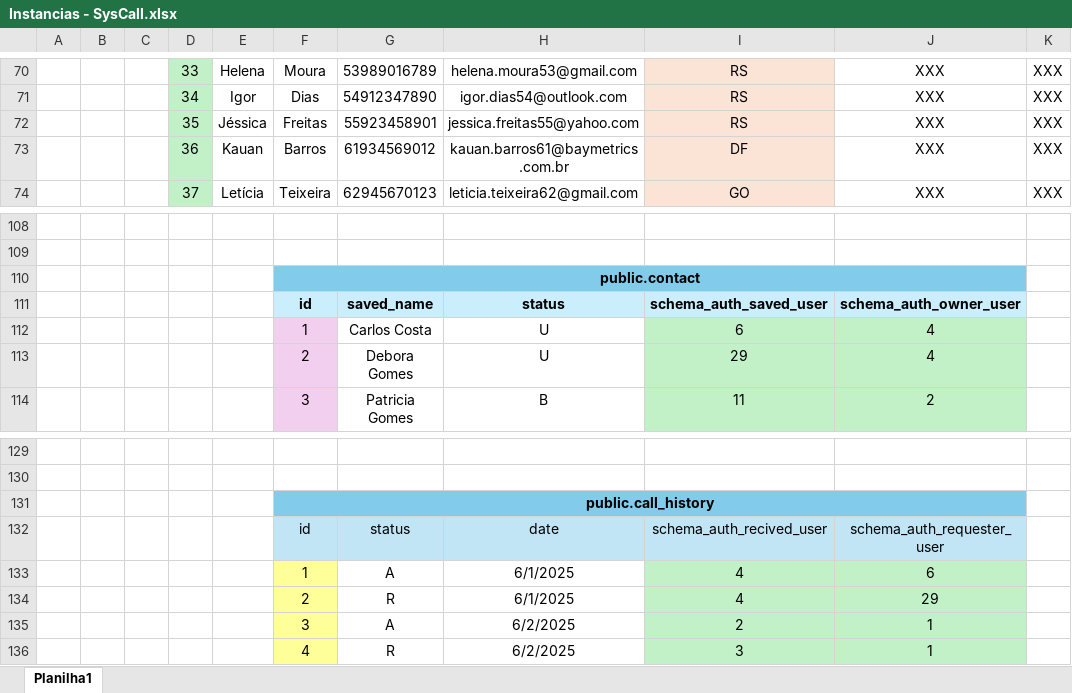
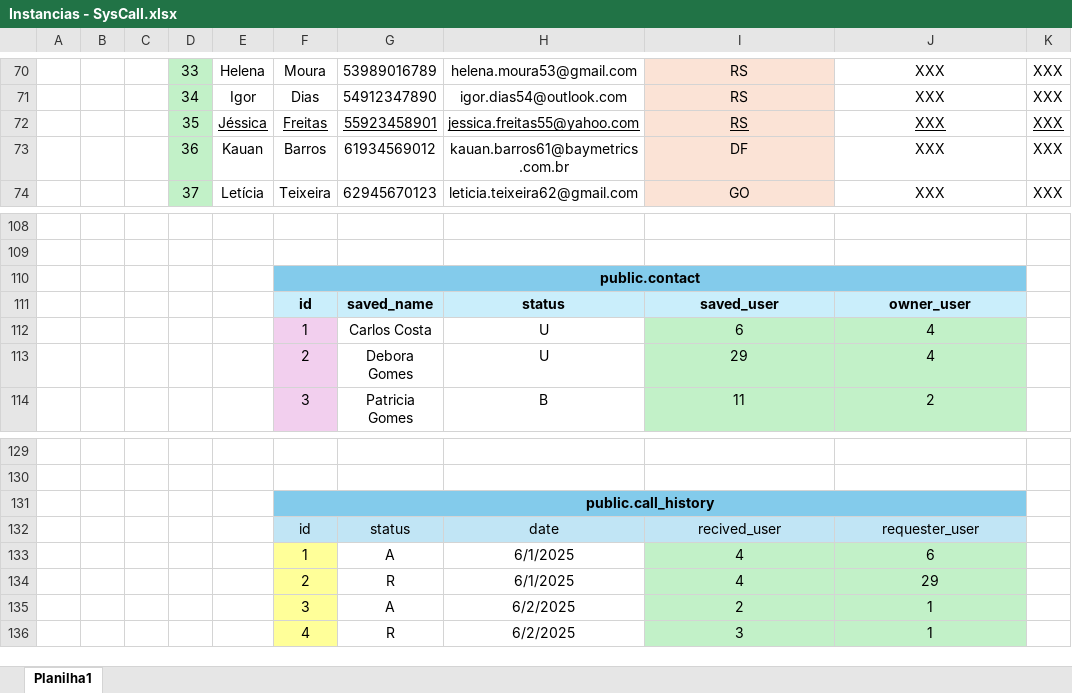
Before and after one commit to RaphaelFillipi/SysCall-BackEnd, an Excel workbook: SysCall-BackEnd/Tabela de Instâncias/Instancias - SysCall.xlsx, sheet Planilha1, drawn as a sheet; only a part is shown, gaps mark what is left out; values as stored, in another font and other column widths than the file's, no borders; the diff names each change by its address in the sheet, - before the commit and + after, or states it on an @@ line.

```diff
--- a/SysCall-BackEnd/Tabela de Instâncias/Instancias - SysCall.xlsx (sheet Planilha1)
+++ b/SysCall-BackEnd/Tabela de Instâncias/Instancias - SysCall.xlsx (sheet Planilha1)
-E72:K72 underline: off
+E72:K72 underline: on
-I111: schema_auth_saved_user
+I111: saved_user
-J111: schema_auth_owner_user
+J111: owner_user
-I132: schema_auth_recived_user
+I132: recived_user
-J132: schema_auth_requester_user
+J132: requester_user
```
Also changed, not shown: SysCall-BackEnd/Dicionario de Dados/Dicionario de Dados - SysCall.xlsx, SysCall-BackEnd/Tabela de Permissões/Permissoes.xlsx, 1 other file.
